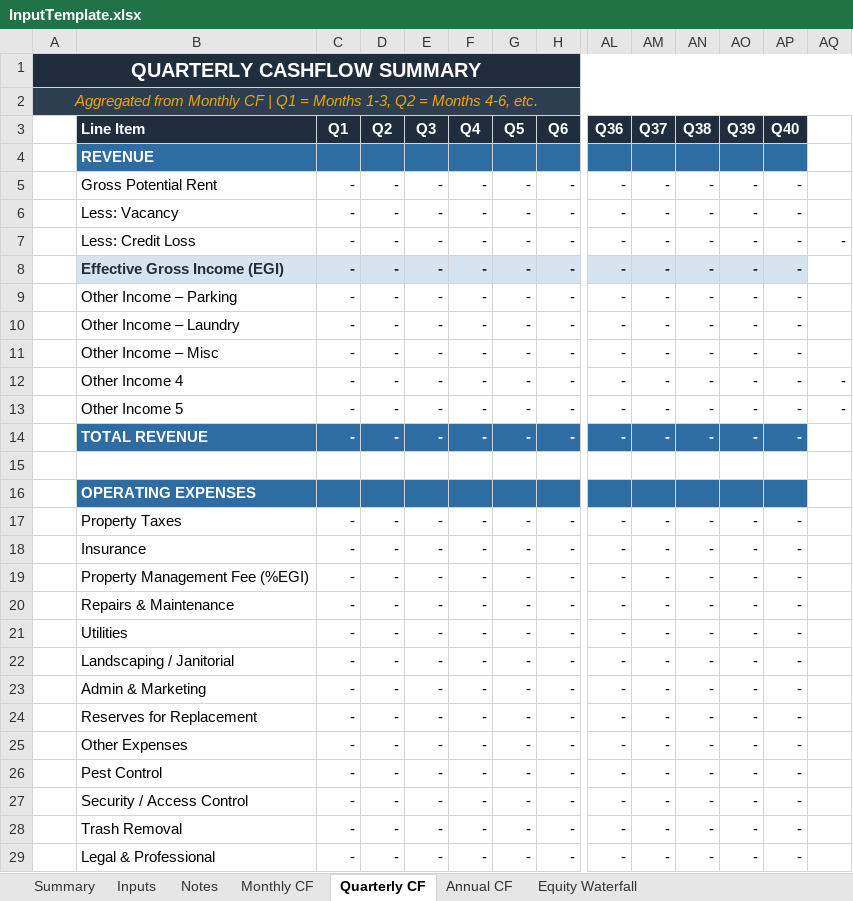
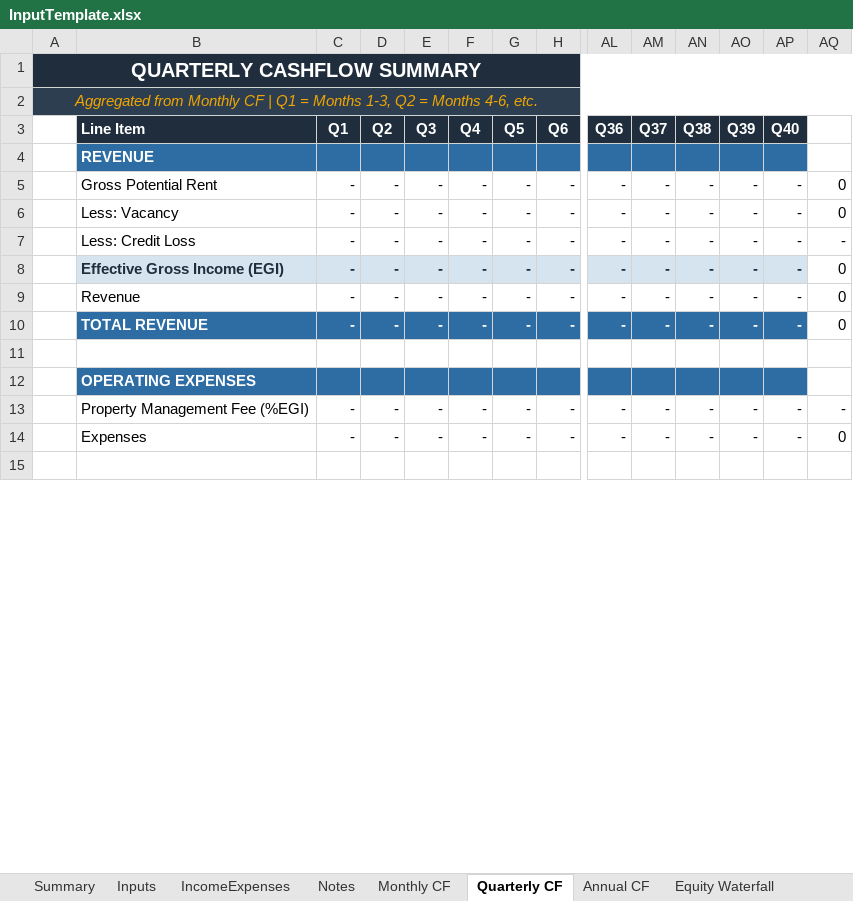
Before and after one commit to pedron8n8/Sheets-System, an Excel workbook: InputTemplate.xlsx, sheet Quarterly CF, drawn as a sheet; only a part is shown, gaps mark what is left out; the shorter side is filled out with more unchanged rows; values as stored, in another font and other column widths than the file's, no borders; charts and pictures not drawn; removed rows and columns are numbered as before the commit, all else as after; rows hold the shown columns only; the diff covers the shown part only; the diff names each change by its address in the sheet, - before the commit and + after, or states it on an @@ line.

```diff
--- a/InputTemplate.xlsx (sheet Quarterly CF)
+++ b/InputTemplate.xlsx (sheet Quarterly CF)
+sheet tab: IncomeExpenses
-AQ5:AQ6: (empty)
+AQ5:AQ6: 0
-AQ8: (empty)
+AQ8: 0
-row 9:  | Other Income – Parking | - | - | - | - | - | - | - | - | - | - | -
-row 10:  | Other Income – Laundry | - | - | - | - | - | - | - | - | - | - | -
-row 11:  | Other Income – Misc | - | - | - | - | - | - | - | - | - | - | -
-B9 (Line Item): Other Income 4
+B9 (Line Item): Revenue
-AQ9: -
+AQ9: 0
-row 13:  | Other Income 5 | - | - | - | - | - | - | - | - | - | - | - | -
-AQ10: (empty)
+AQ10: 0
-row 17:  | Property Taxes | - | - | - | - | - | - | - | - | - | - | -
-row 18:  | Insurance | - | - | - | - | - | - | - | - | - | - | -
-AQ13: (empty)
+AQ13: -
-row 20:  | Repairs & Maintenance | - | - | - | - | - | - | - | - | - | - | -
-row 21:  | Utilities | - | - | - | - | - | - | - | - | - | - | -
-row 22:  | Landscaping / Janitorial | - | - | - | - | - | - | - | - | - | - | -
-row 23:  | Admin & Marketing | - | - | - | - | - | - | - | - | - | - | -
-row 24:  | Reserves for Replacement | - | - | - | - | - | - | - | - | - | - | -
-B14 (Line Item): Other Expenses
+B14 (Line Item): Expenses
-AQ14: (empty)
+AQ14: 0
-row 26:  | Pest Control | - | - | - | - | - | - | - | - | - | - | -
-row 27:  | Security / Access Control | - | - | - | - | - | - | - | - | - | - | -
-row 28:  | Trash Removal | - | - | - | - | - | - | - | - | - | - | -
-row 29:  | Legal & Professional | - | - | - | - | - | - | - | - | - | - | -
```
Also changed, not shown: 3 added rows, 4 removed rows, 170 edited cells and cell formats elsewhere in this sheet, sheet Monthly CF, sheet Annual CF, sheet Inputs, sheet Summary, sheet Equity Waterfall, formulas that keep their value, charts or pictures, 4 other files.
